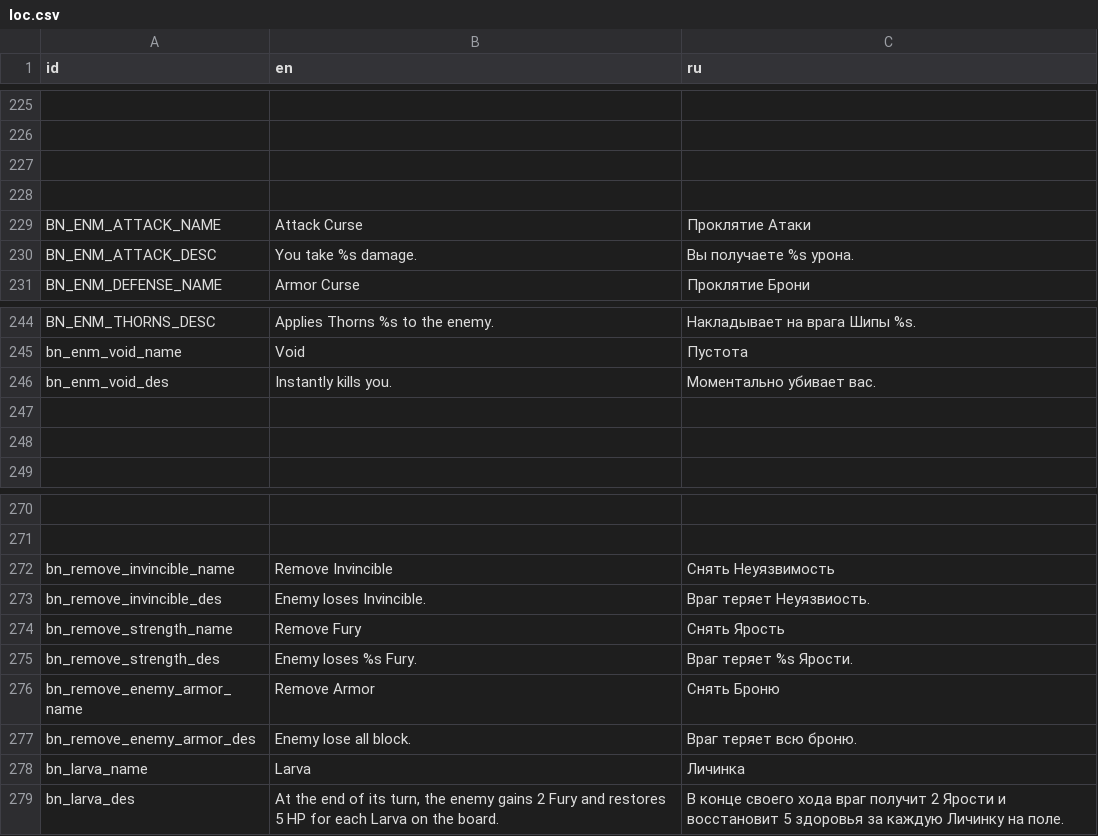
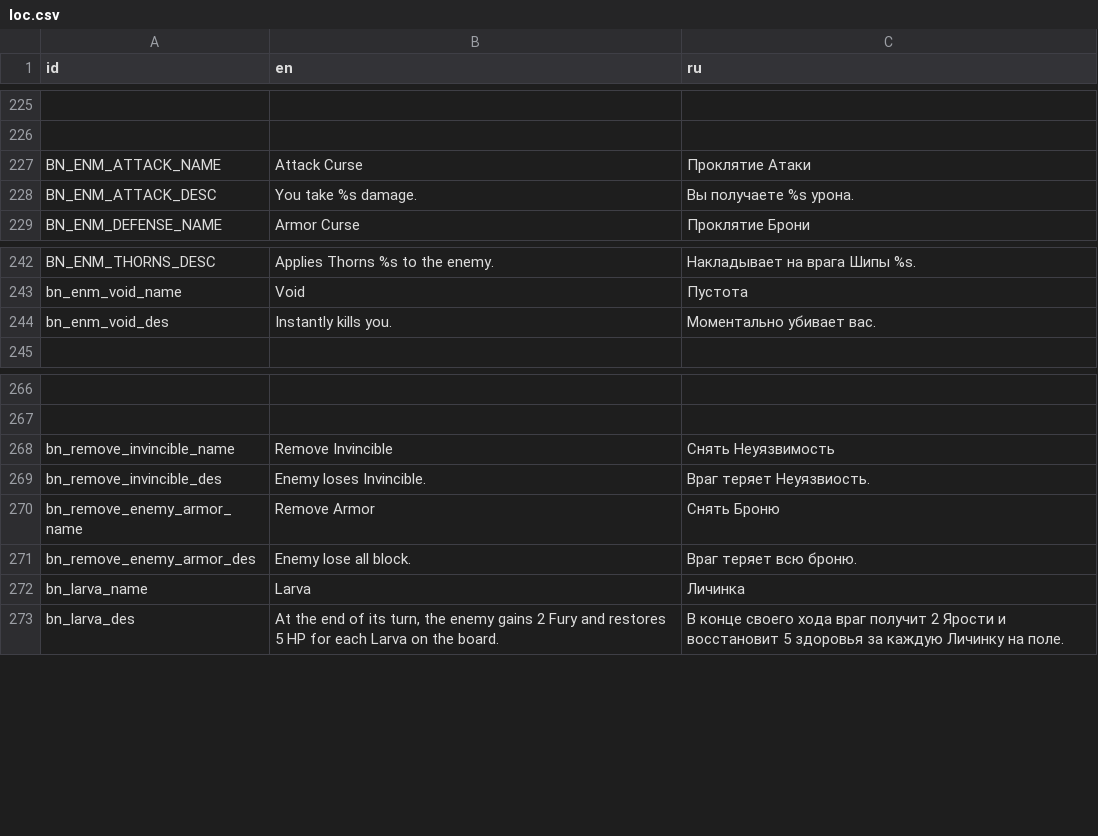
Before and after one commit to Dogma322/headkeeper, a CSV file: translation/loc.csv, drawn as a sheet; only a part is shown, gaps mark what is left out; the diff names each change by its address in the sheet, - before the commit and + after, or states it on an @@ line.

```diff
--- a/translation/loc.csv
+++ b/translation/loc.csv
-row 227: (empty)
-row 228: (empty)
-row 247: (empty)
-row 248: (empty)
-row 274: bn_remove_strength_name | Remove Fury | Снять Ярость
-row 275: bn_remove_strength_des | Enemy loses %s Fury. | Враг теряет %s Ярости.
```
Also changed, not shown: 23 other files.
